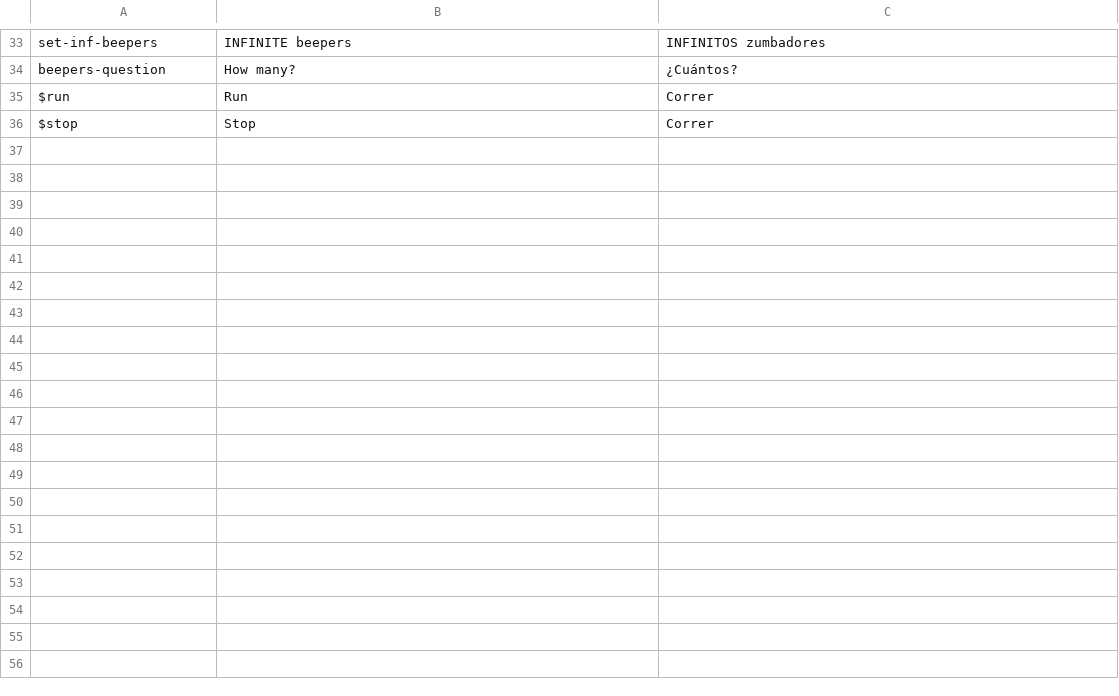
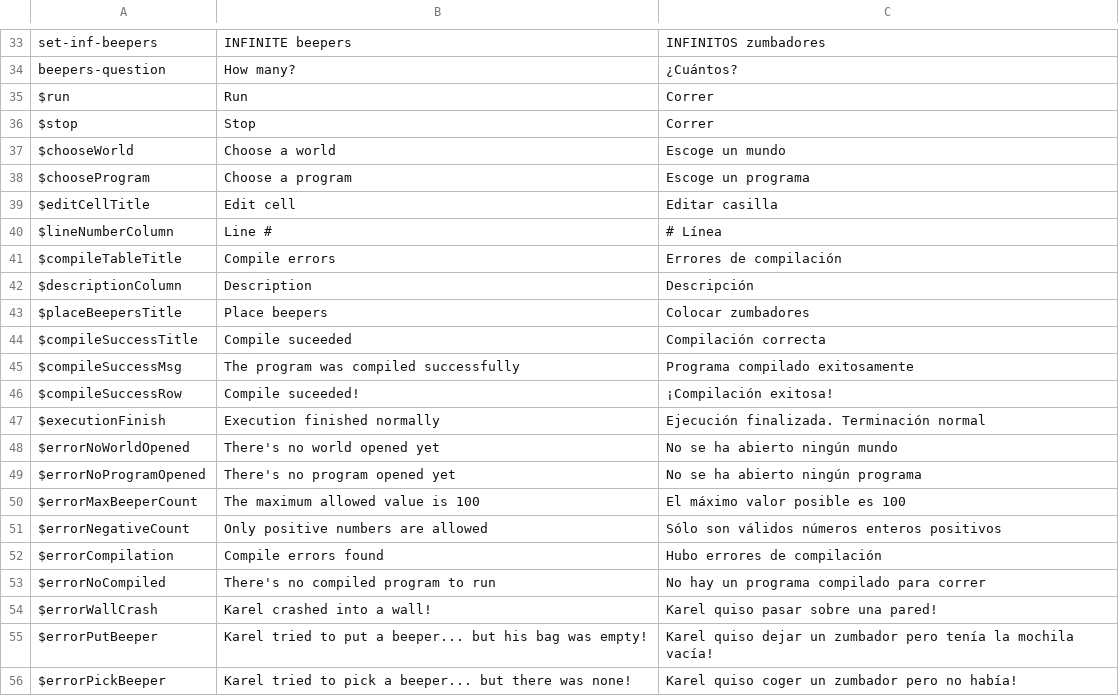
Before and after one commit to luiseeo/karel-node, a CSV file: client/localization/localization.csv, drawn as a sheet; only a part is shown, gaps mark what is left out; the diff names each change by its address in the sheet, - before the commit and + after, or states it on an @@ line.

Commit message:
Worked mainly on localization (principally in JS and not in HTML)

```diff
--- a/client/localization/localization.csv
+++ b/client/localization/localization.csv
+row 37: $chooseWorld | Choose a world | Escoge un mundo
+row 38: $chooseProgram | Choose a program | Escoge un programa
+row 39: $editCellTitle | Edit cell | Editar casilla
+row 40: $lineNumberColumn | Line # | # Línea
+row 41: $compileTableTitle | Compile errors | Errores de compilación
+row 42: $descriptionColumn | Description | Descripción
+row 43: $placeBeepersTitle | Place beepers | Colocar zumbadores
+row 44: $compileSuccessTitle | Compile suceeded | Compilación correcta
+row 45: $compileSuccessMsg | The program was compiled successfully | Programa compilado exitosamente
+row 46: $compileSuccessRow | Compile suceeded! | ¡Compilación exitosa!
+row 47: $executionFinish | Execution finished normally | Ejecución finalizada. Terminación normal
+row 48: $errorNoWorldOpened | There's no world opened yet | No se ha abierto ningún mundo
+row 49: $errorNoProgramOpened | There's no program opened yet | No se ha abierto ningún programa
+row 50: $errorMaxBeeperCount | The maximum allowed value is 100 | El máximo valor posible es 100
+row 51: $errorNegativeCount | Only positive numbers are allowed | Sólo son válidos números enteros positivos
+row 52: $errorCompilation | Compile errors found | Hubo errores de compilación
+row 53: $errorNoCompiled | There's no compiled program to run | No hay un programa compilado para correr
+row 54: $errorWallCrash | Karel crashed into a wall! | Karel quiso pasar sobre una pared!
+row 55: $errorPutBeeper | Karel tried to put a beeper... but his bag was empty! | Karel quiso dejar un zumbador pero tenía la mochila vacía!
+row 56: $errorPickBeeper | Karel tried to pick a beeper... but there was none! | Karel quiso coger un zumbador pero no había!
```
Also changed, not shown: 7 other files.
